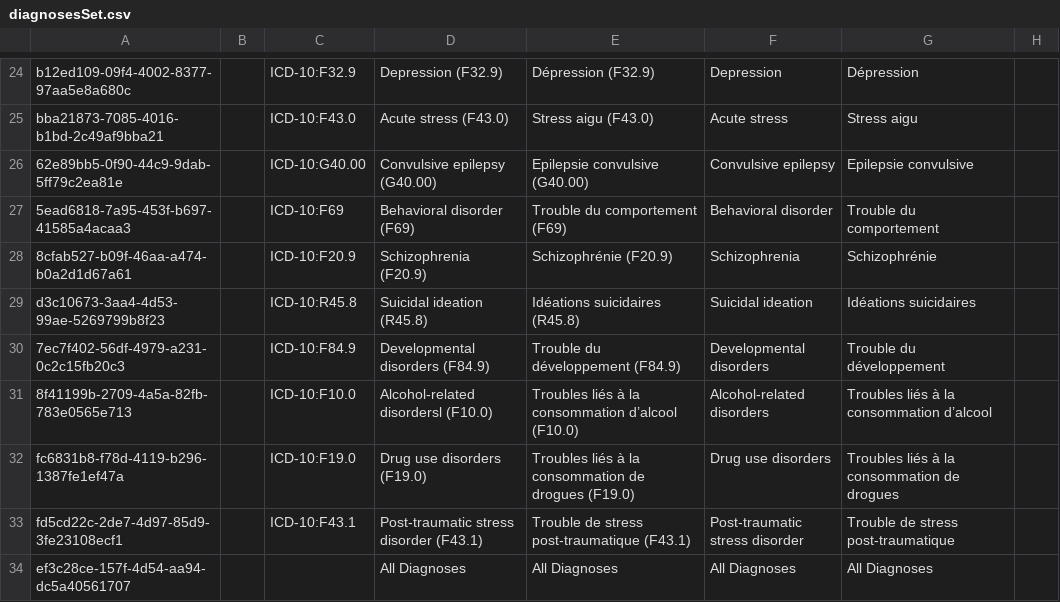
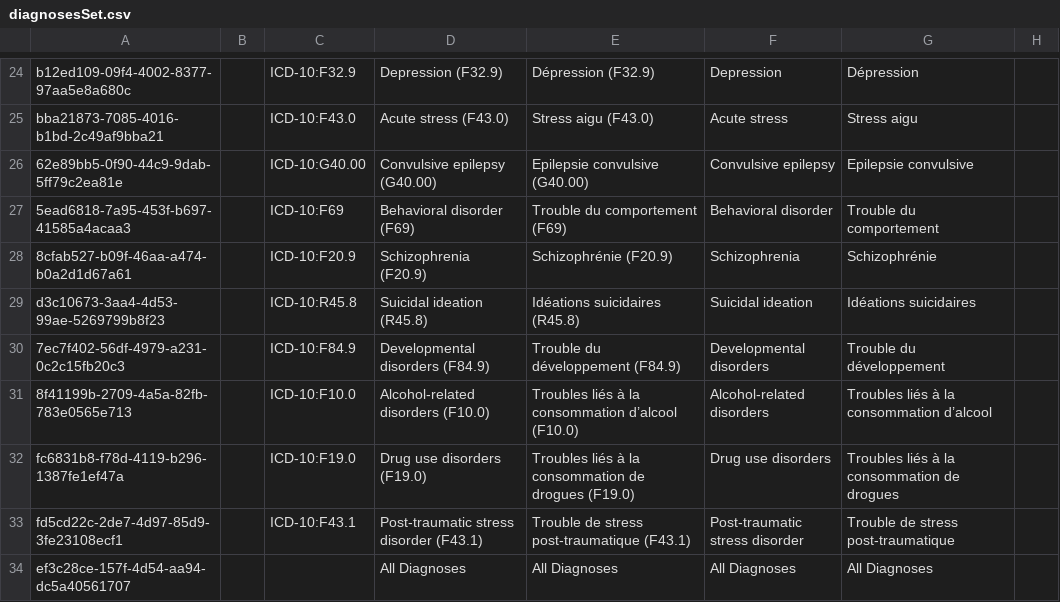
Before and after one commit to mekomsolutions/bahmni-distro-c2c, a CSV file: configs/openmrs/initializer/concepts/diagnosesSet.csv, drawn as a sheet; only a part is shown, gaps mark what is left out; the diff names each change by its address in the sheet, - before the commit and + after, or states it on an @@ line.

Commit message:
C2C-372: Corrected typo in 'Alcohol-related disorder' diagnosis.(#29)

```diff
--- a/configs/openmrs/initializer/concepts/diagnosesSet.csv
+++ b/configs/openmrs/initializer/concepts/diagnosesSet.csv
-D31: Alcohol-related disordersl (F10.0)
+D31: Alcohol-related disorders (F10.0)
```
